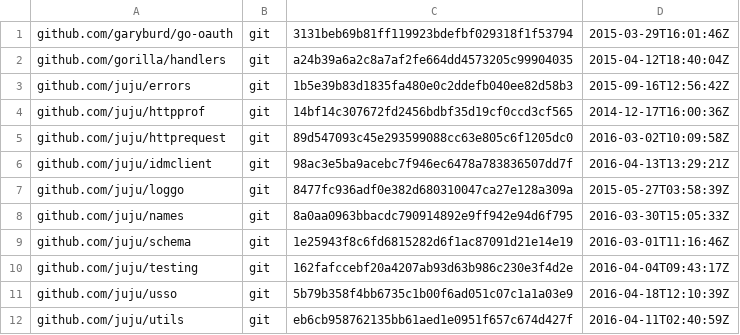
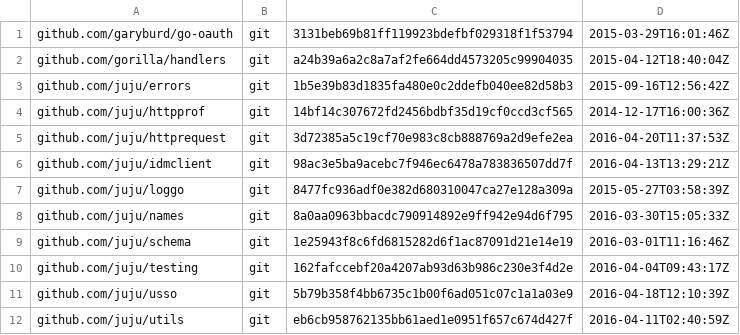
Before and after one commit to canonical/candid, a TSV file: dependencies.tsv, drawn as a sheet; only a part is shown.

```diff
--- a/dependencies.tsv
+++ b/dependencies.tsv
@@ -4,3 +4,3 @@ github.com/juju/errors	git	1b5e39b83d1835fa480e0c2ddefb040ee82d58b3	2015-09-16T1
 github.com/juju/httpprof	git	14bf14c307672fd2456bdbf35d19cf0ccd3cf565	2014-12-17T16:00:36Z
-github.com/juju/httprequest	git	89d547093c45e293599088cc63e805c6f1205dc0	2016-03-02T10:09:58Z
+github.com/juju/httprequest	git	3d72385a5c19cf70e983c8cb888769a2d9efe2ea	2016-04-20T11:37:53Z
 github.com/juju/idmclient	git	98ac3e5ba9acebc7f946ec6478a783836507dd7f	2016-04-13T13:29:21Z
```
Also changed, not shown: 2 other files.
